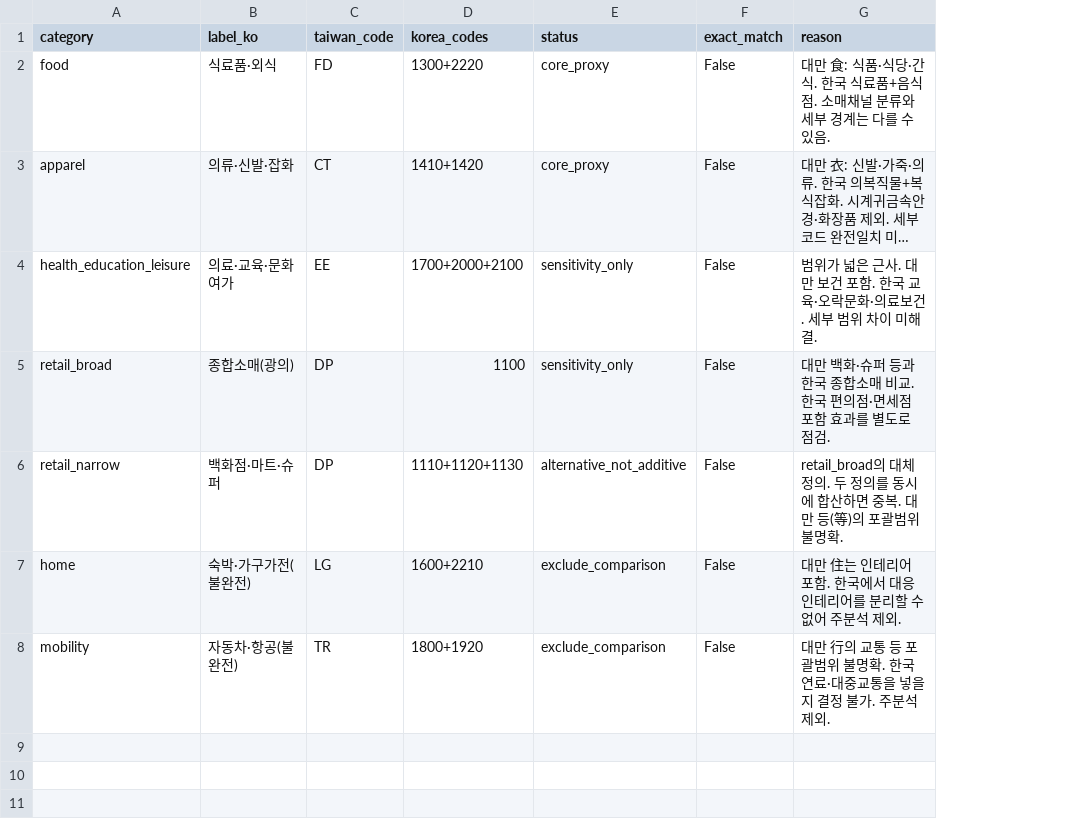
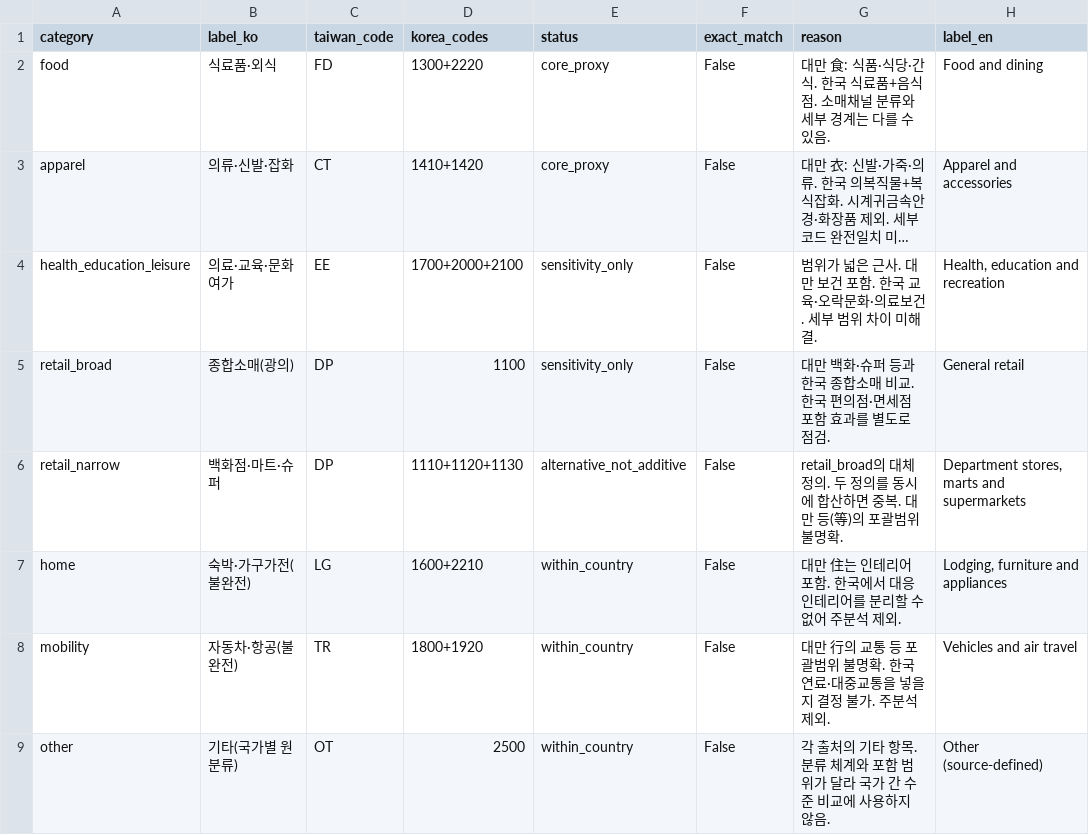
Before and after one commit to Dindb-dong/eda-shiny-app, a CSV file: data/industry_crosswalk.csv, drawn as a sheet; long unchanged cells end in …; the diff names each change by its address in the sheet, - before the commit and + after, or states it on an @@ line.

```diff
--- a/data/industry_crosswalk.csv
+++ b/data/industry_crosswalk.csv
+column H (label_en), rows 2-8: Food and dining | Apparel and accessories | Health, education and recreation | General retail | Department stores, marts and supermarkets | Lodging, furniture and appliances | Vehicles and air travel
-E7:E8 (status): exclude_comparison
+E7:E8 (status): within_country
+row 9: other | 기타(국가별 원분류) | OT | 2500 | within_country | False | 각 출처의 기타 항목. 분류 체계와 포함 범위가 달라 국가 간 수준 비교에 사용하지 않음. | Other (source-defined)
```
Also changed, not shown: 11 other files.
